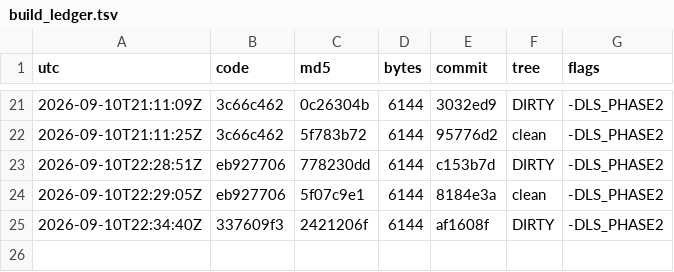
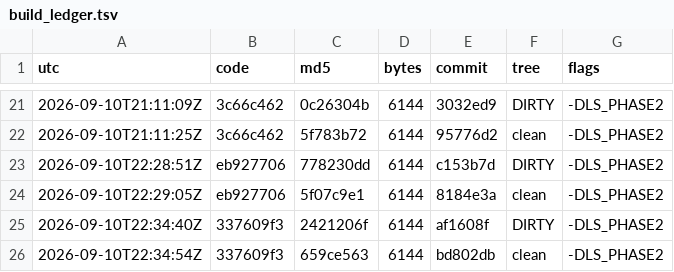
Before and after one commit to Mike1978uk/win95-intel-inboard-386pc, a TSV file: drivers/imation_ls120_mpd/build_ledger.tsv, drawn as a sheet; only a part is shown, gaps mark what is left out; the diff names each change by its address in the sheet, - before the commit and + after, or states it on an @@ line.

```diff
--- a/drivers/imation_ls120_mpd/build_ledger.tsv
+++ b/drivers/imation_ls120_mpd/build_ledger.tsv
+row 26: 2026-09-10T22:34:54Z | 337609f3 | 659ce563 | 6144 | bd802db | clean | -DLS_PHASE2
```
Also changed, not shown: 1 other file.
